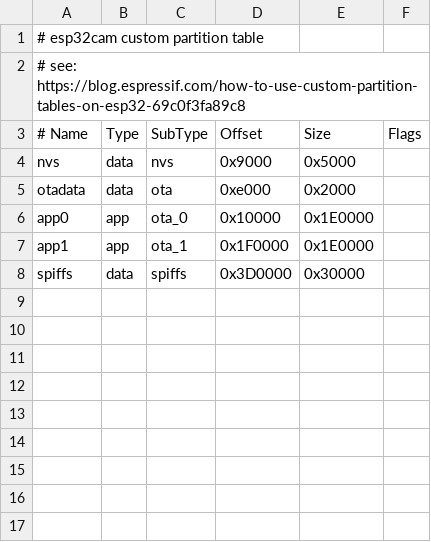
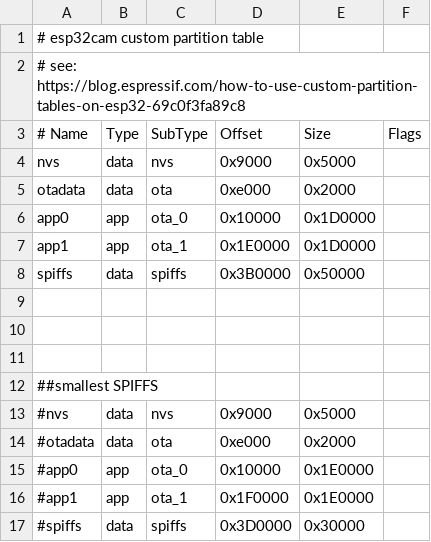
Before and after one commit to alanesq/CameraWifiMotion, a CSV file: CameraWifiMotion/esp32cam-custom.csv, drawn as a sheet.

```diff
--- a/CameraWifiMotion/esp32cam-custom.csv
+++ b/CameraWifiMotion/esp32cam-custom.csv
@@ -5,4 +5,13 @@ nvs,      data, nvs,     0x9000,  0x5000,
 otadata,  data, ota,     0xe000,  0x2000,
-app0,     app,  ota_0,   0x10000, 0x1E0000,
-app1,     app,  ota_1,   0x1F0000,0x1E0000,
-spiffs,   data, spiffs,  0x3D0000,0x30000,
+app0,     app,  ota_0,   0x10000, 0x1D0000,
+app1,     app,  ota_1,   0x1E0000,0x1D0000,
+spiffs,   data, spiffs,  0x3B0000,0x50000,
+
+
+
+##smallest SPIFFS
+#nvs,      data, nvs,     0x9000,  0x5000,
+#otadata,  data, ota,     0xe000,  0x2000,
+#app0,     app,  ota_0,   0x10000, 0x1E0000,
+#app1,     app,  ota_1,   0x1F0000,0x1E0000,
+#spiffs,   data, spiffs,  0x3D0000,0x30000,
```
Also changed, not shown: 3 other files.
